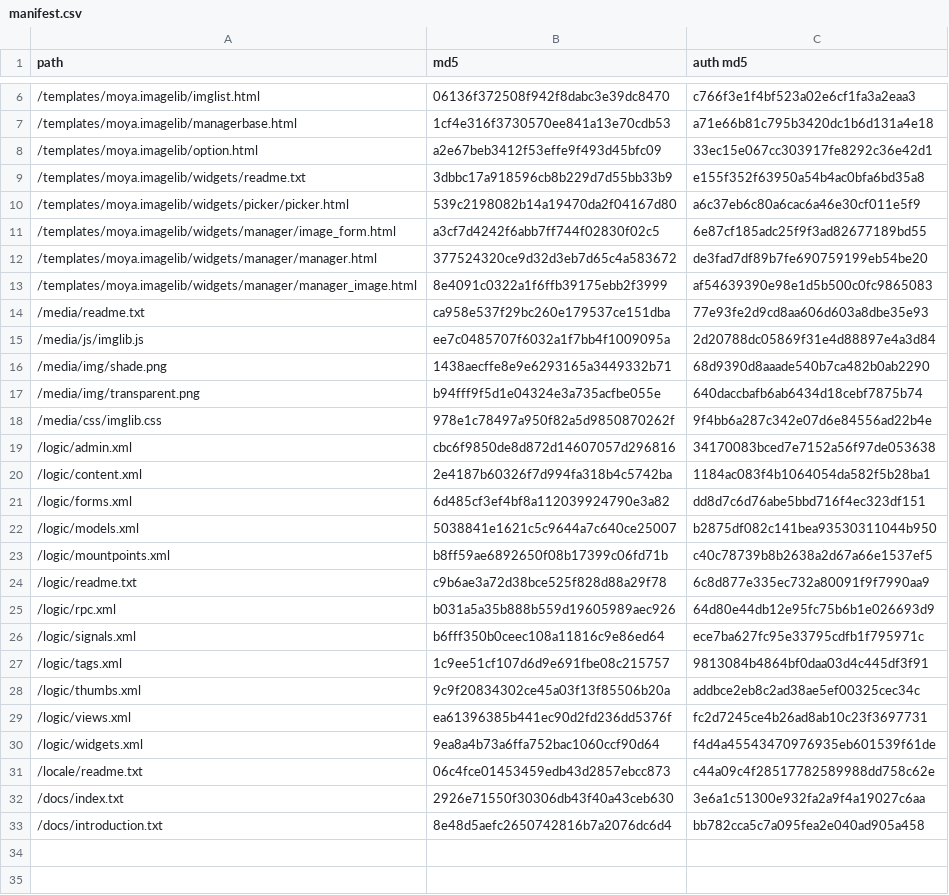
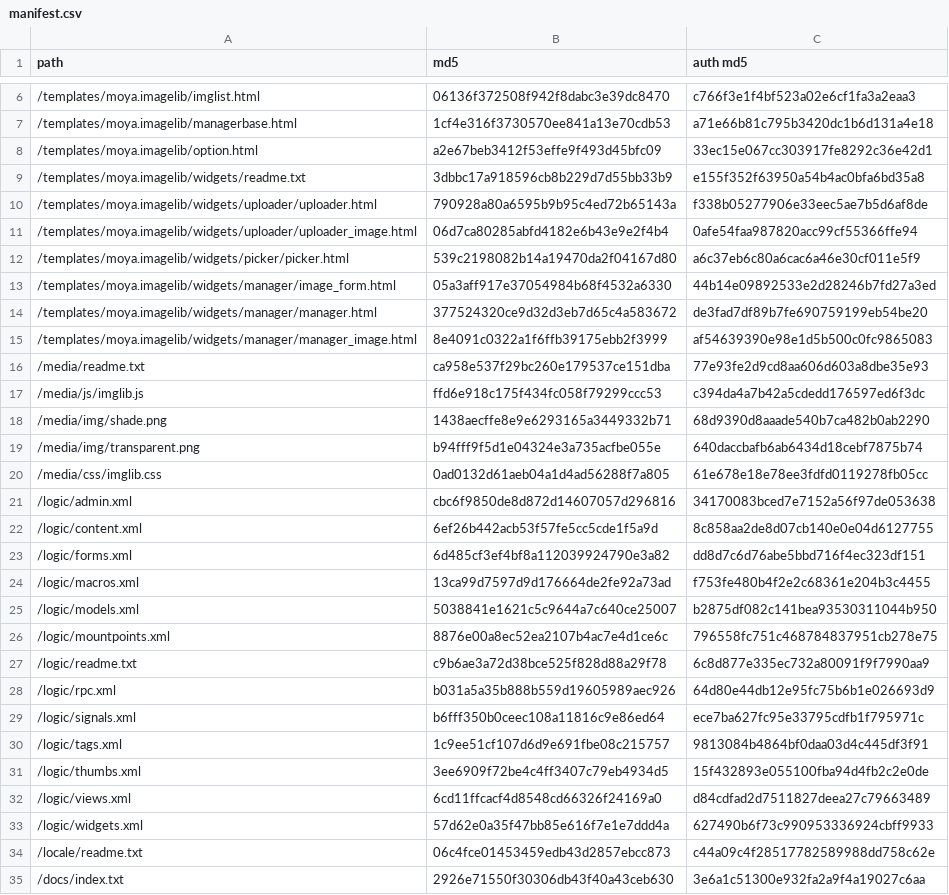
Before and after one commit to willmcgugan/timeline, a CSV file: site/external/moya.imagelib/manifest.csv, drawn as a sheet; only a part is shown, gaps mark what is left out; the shorter side is filled out with more unchanged rows; the diff covers the shown part only.

Commit message:
stream image dialog

```diff
--- a/site/external/moya.imagelib/manifest.csv
+++ b/site/external/moya.imagelib/manifest.csv
@@ -9,4 +9,6 @@
 "/templates/moya.imagelib/widgets/readme.txt",3dbbc17a918596cb8b229d7d55bb33b9,e155f352f63950a54b4ac0bfa6bd35a8
+"/templates/moya.imagelib/widgets/uploader/uploader.html",790928a80a6595b9b95c4ed72b65143a,f338b05277906e33eec5ae7b5d6af8de
+"/templates/moya.imagelib/widgets/uploader/uploader_image.html",06d7ca80285abfd4182e6b43e9e2f4b4,0afe54faa987820acc99cf55366ffe94
 "/templates/moya.imagelib/widgets/picker/picker.html",539c2198082b14a19470da2f04167d80,a6c37eb6c80a6cac6a46e30cf011e5f9
-"/templates/moya.imagelib/widgets/manager/image_form.html",a3cf7d4242f6abb7ff744f02830f02c5,6e87cf185adc25f9f3ad82677189bd55
+"/templates/moya.imagelib/widgets/manager/image_form.html",05a3aff917e37054984b68f4532a6330,44b14e09892533e2d28246b7fd27a3ed
 "/templates/moya.imagelib/widgets/manager/manager.html",377524320ce9d32d3eb7d65c4a583672,de3fad7df89b7fe690759199eb54be20
@@ -14,11 +16,12 @@
 "/media/readme.txt",ca958e537f29bc260e179537ce151dba,77e93fe2d9cd8aa606d603a8dbe35e93
-"/media/js/imglib.js",ee7c0485707f6032a1f7bb4f1009095a,2d20788dc05869f31e4d88897e4a3d84
+"/media/js/imglib.js",ffd6e918c175f434fc058f79299ccc53,c394da4a7b42a5cdedd176597ed6f3dc
 "/media/img/shade.png",1438aecffe8e9e6293165a3449332b71,68d9390d8aaade540b7ca482b0ab2290
 "/media/img/transparent.png",b94fff9f5d1e04324e3a735acfbe055e,640daccbafb6ab6434d18cebf7875b74
-"/media/css/imglib.css",978e1c78497a950f82a5d9850870262f,9f4bb6a287c342e07d6e84556ad22b4e
+"/media/css/imglib.css",0ad0132d61aeb04a1d4ad56288f7a805,61e678e18e78ee3fdfd0119278fb05cc
 "/logic/admin.xml",cbc6f9850de8d872d14607057d296816,34170083bced7e7152a56f97de053638
-"/logic/content.xml",2e4187b60326f7d994fa318b4c5742ba,1184ac083f4b1064054da582f5b28ba1
+"/logic/content.xml",6ef26b442acb53f57fe5cc5cde1f5a9d,8c858aa2de8d07cb140e0e04d6127755
 "/logic/forms.xml",6d485cf3ef4bf8a112039924790e3a82,dd8d7c6d76abe5bbd716f4ec323df151
+"/logic/macros.xml",13ca99d7597d9d176664de2fe92a73ad,f753fe480b4f2e2c68361e204b3c4455
 "/logic/models.xml",5038841e1621c5c9644a7c640ce25007,b2875df082c141bea93530311044b950
-"/logic/mountpoints.xml",b8ff59ae6892650f08b17399c06fd71b,c40c78739b8b2638a2d67a66e1537ef5
+"/logic/mountpoints.xml",8876e00a8ec52ea2107b4ac7e4d1ce6c,796558fc751c468784837951cb278e75
 "/logic/readme.txt",c9b6ae3a72d38bce525f828d88a29f78,6c8d877e335ec732a80091f9f7990aa9
@@ -27,5 +30,5 @@
 "/logic/tags.xml",1c9ee51cf107d6d9e691fbe08c215757,9813084b4864bf0daa03d4c445df3f91
-"/logic/thumbs.xml",9c9f20834302ce45a03f13f85506b20a,addbce2eb8c2ad38ae5ef00325cec34c
-"/logic/views.xml",ea61396385b441ec90d2fd236dd5376f,fc2d7245ce4b26ad8ab10c23f3697731
-"/logic/widgets.xml",9ea8a4b73a6ffa752bac1060ccf90d64,f4d4a45543470976935eb601539f61de
+"/logic/thumbs.xml",3ee6909f72be4c4ff3407c79eb4934d5,15f432893e055100fba94d4fb2c2e0de
+"/logic/views.xml",6cd11ffcacf4d8548cd66326f24169a0,d84cdfad2d7511827deea27c79663489
+"/logic/widgets.xml",57d62e0a35f47bb85e616f7e1e7ddd4a,627490b6f73c990953336924cbff9933
 "/locale/readme.txt",06c4fce01453459edb43d2857ebcc873,c44a09c4f28517782589988dd758c62e
```
Also changed, not shown: 2 edited cells elsewhere in this file, 19 other files.
